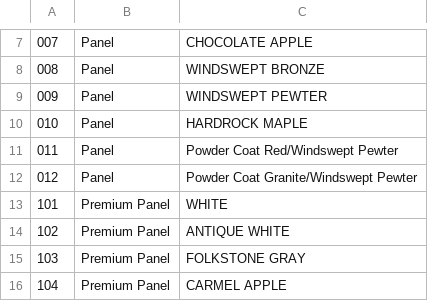
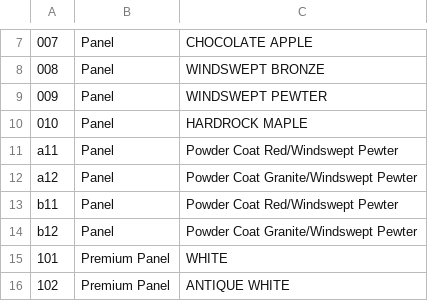
Before and after one commit to franc/premierorders.rails, a CSV file: db/seed_data/dvinci_colors.csv, drawn as a sheet; only a part is shown, gaps mark what is left out; the shorter side is filled out with more unchanged rows.

```diff
--- a/db/seed_data/dvinci_colors.csv
+++ b/db/seed_data/dvinci_colors.csv
@@ -10,4 +10,6 @@
 010,Panel,HARDROCK MAPLE
-011,Panel,Powder Coat Red/Windswept Pewter
-012,Panel,Powder Coat Granite/Windswept Pewter
+a11,Panel,Powder Coat Red/Windswept Pewter
+a12,Panel,Powder Coat Granite/Windswept Pewter
+b11,Panel,Powder Coat Red/Windswept Pewter
+b12,Panel,Powder Coat Granite/Windswept Pewter
 101,Premium Panel,WHITE
```
Also changed, not shown: 1 other file.
